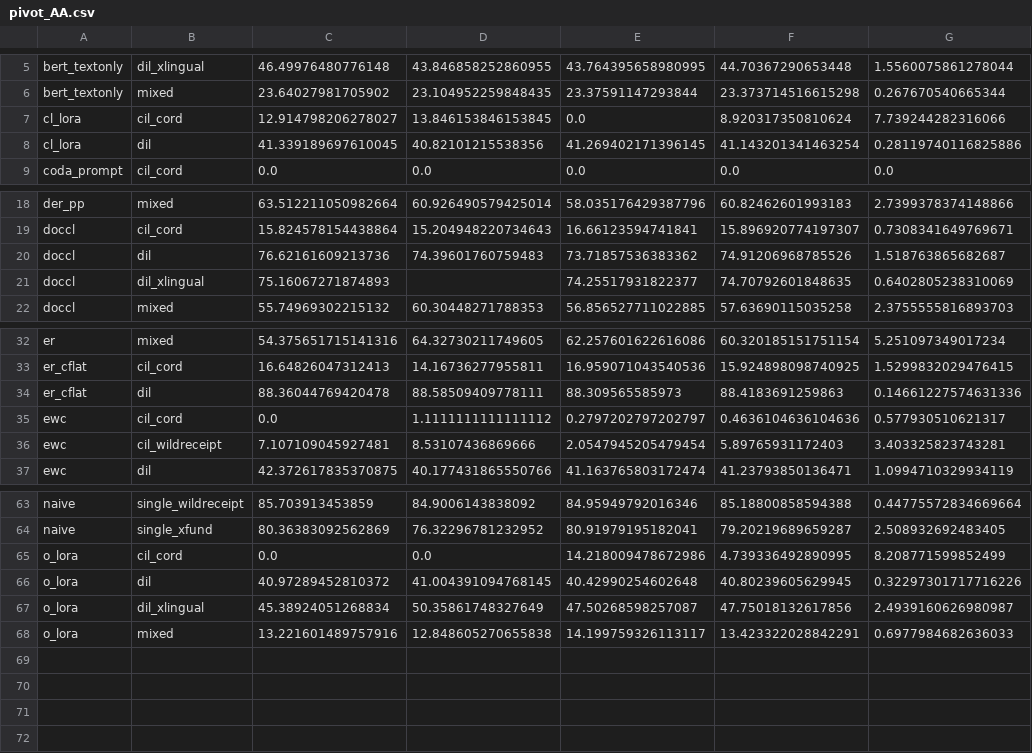
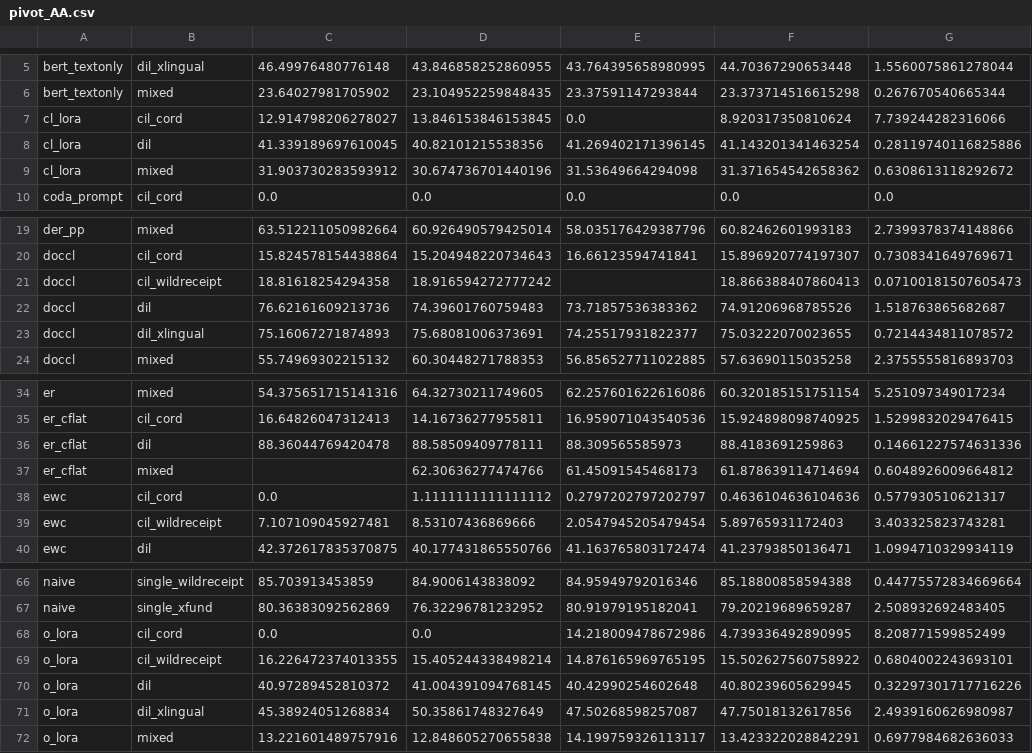
Before and after one commit to hoangthanh283/CLUE, a CSV file: results/pivot_AA.csv, drawn as a sheet; only a part is shown, gaps mark what is left out.

```diff
--- a/results/pivot_AA.csv
+++ b/results/pivot_AA.csv
@@ -8,2 +8,3 @@ cl_lora,cil_cord,12.914798206278027,13.846153846153845,0.0,8.920317350810624,7.7
 cl_lora,dil,41.339189697610045,40.82101215538356,41.269402171396145,41.143201341463254,0.28119740116825886
+cl_lora,mixed,31.903730283593912,30.674736701440196,31.53649664294098,31.371654542658362,0.6308613118292672
 coda_prompt,cil_cord,0.0,0.0,0.0,0.0,0.0
@@ -19,4 +20,5 @@ der_pp,mixed,63.512211050982664,60.926490579425014,58.035176429387796,60.8246260
 doccl,cil_cord,15.824578154438864,15.204948220734643,16.66123594741841,15.896920774197307,0.7308341649769671
+doccl,cil_wildreceipt,18.81618254294358,18.916594272777242,,18.866388407860413,0.07100181507605473
 doccl,dil,76.62161609213736,74.39601760759483,73.71857536383362,74.91206968785526,1.518763865682687
-doccl,dil_xlingual,75.16067271874893,,74.25517931822377,74.70792601848635,0.6402805238310069
+doccl,dil_xlingual,75.16067271874893,75.68081006373691,74.25517931822377,75.03222070023655,0.7214434811078572
 doccl,mixed,55.74969302215132,60.30448271788353,56.856527711022885,57.63690115035258,2.3755555816893703
@@ -34,2 +36,3 @@ er_cflat,cil_cord,16.64826047312413,14.16736277955811,16.959071043540536,15.9248
 er_cflat,dil,88.36044769420478,88.58509409778111,88.309565585973,88.4183691259863,0.14661227574631336
+er_cflat,mixed,,62.30636277474766,61.45091545468173,61.878639114714694,0.6048926009664812
 ewc,cil_cord,0.0,1.1111111111111112,0.2797202797202797,0.4636104636104636,0.577930510621317
@@ -65,2 +68,3 @@ naive,single_xfund,80.36383092562869,76.32296781232952,80.91979195182041,79.2021
 o_lora,cil_cord,0.0,0.0,14.218009478672986,4.739336492890995,8.208771599852499
+o_lora,cil_wildreceipt,16.226472374013355,15.405244338498214,14.876165969765195,15.502627560758922,0.6804002243693101
 o_lora,dil,40.97289452810372,41.004391094768145,40.42990254602648,40.80239605629945,0.32297301717716226
```
Also changed, not shown: results/all_runs.csv, results/pivot_AF.csv, 9 other files.
